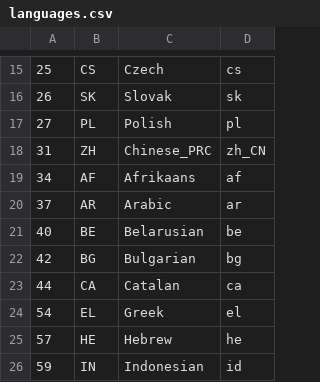
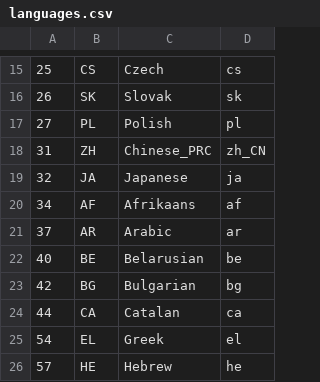
Before and after one commit to mobbler/mobbler, a CSV file: group/languages.csv, drawn as a sheet; only a part is shown, gaps mark what is left out; the shorter side is filled out with more unchanged rows.

Commit message:
Added new Japanese (JA/32) translation, thanks to Tomoaki TSUMURA.

```diff
--- a/group/languages.csv
+++ b/group/languages.csv
@@ -18,2 +18,3 @@
 31,ZH,Chinese_PRC,zh_CN
+32,JA,Japanese,ja
 34,AF,Afrikaans,af
```
Also changed, not shown: 5 other files.
